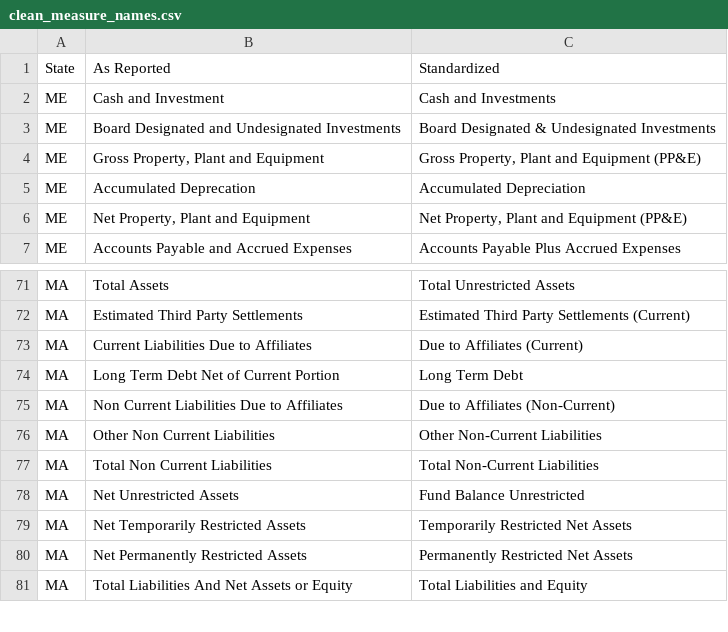
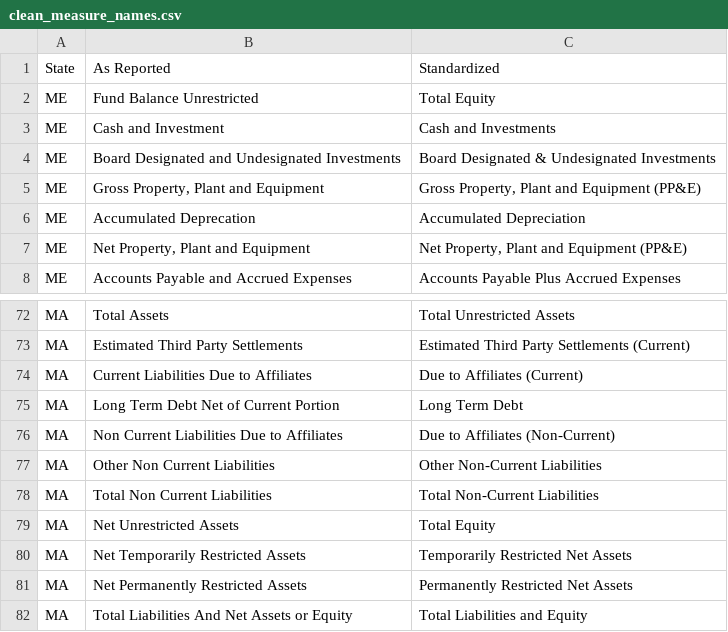
Before and after one commit to bsawyerg15/maine-hospital-fin-health, a CSV file: src/a_Config/csv_configs/clean_measure_names.csv, drawn as a sheet; only a part is shown, gaps mark what is left out.

Commit message:
changing total equity name

```diff
--- a/src/a_Config/csv_configs/clean_measure_names.csv
+++ b/src/a_Config/csv_configs/clean_measure_names.csv
@@ -1,2 +1,3 @@
 State,As Reported,Standardized
+ME,Fund Balance Unrestricted,Total Equity
 ME,Cash and Investment,Cash and Investments
@@ -77,3 +78,3 @@ MA,Other Non Current Liabilities,Other Non-Current Liabilities
 MA,Total Non Current Liabilities,Total Non-Current Liabilities
-MA,Net Unrestricted Assets,Fund Balance Unrestricted
+MA,Net Unrestricted Assets,Total Equity
 MA,Net Temporarily Restricted Assets,Temporarily Restricted Net Assets
```
Also changed, not shown: src/a_Config/csv_configs/derive_ratios.csv, src/a_Config/csv_configs/fin_statement_model.csv, 2 other files.
